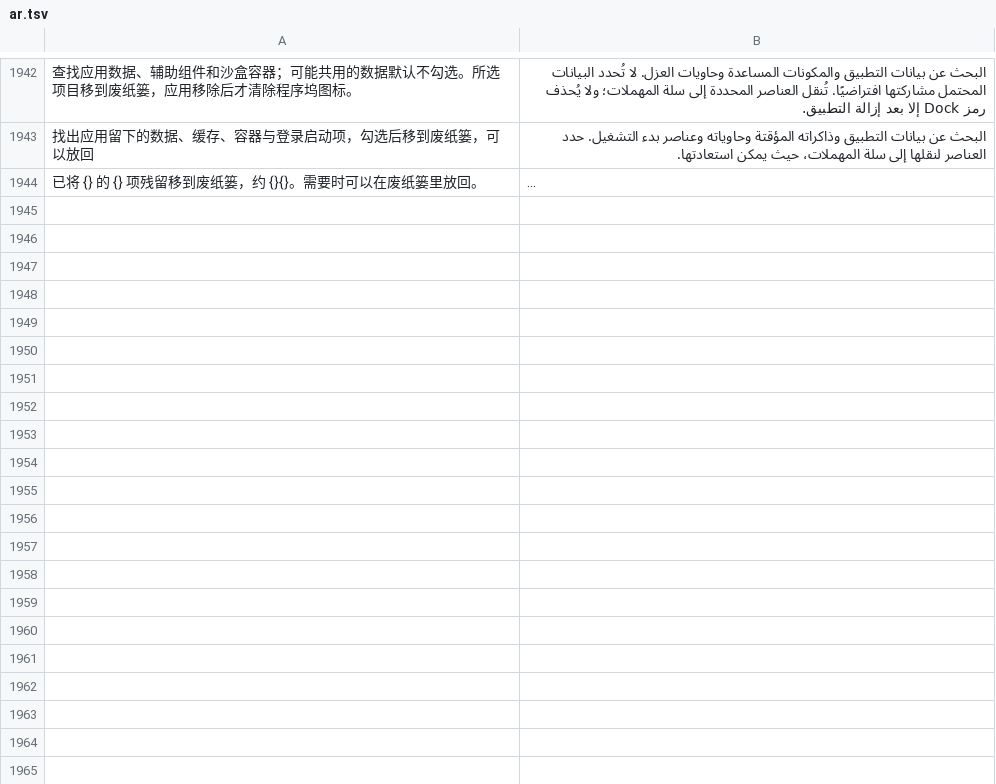
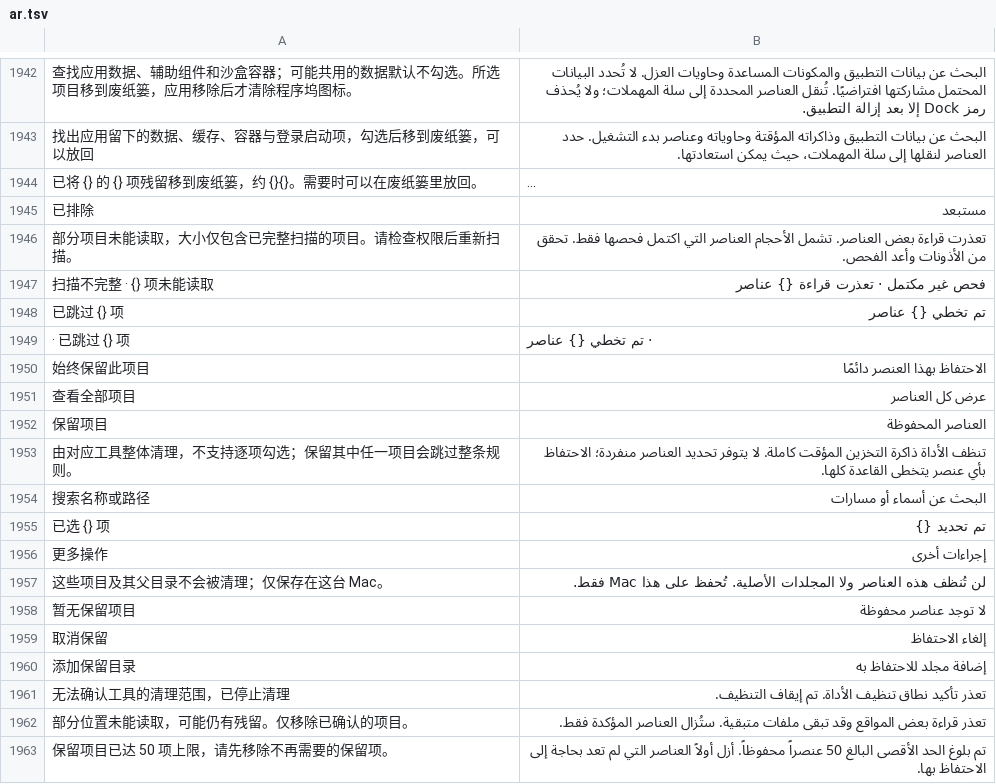
Before and after one commit to ysicing/XStats, a TSV file: Packages/XStatsKit/Sources/Localization/Resources/ar.tsv, drawn as a sheet; only a part is shown, gaps mark what is left out; long unchanged cells end in …; the diff names each change by its address in the sheet, - before the commit and + after, or states it on an @@ line.

```diff
--- a/Packages/XStatsKit/Sources/Localization/Resources/ar.tsv
+++ b/Packages/XStatsKit/Sources/Localization/Resources/ar.tsv
+row 1945: 已排除 | مستبعد
+row 1946: 部分项目未能读取，大小仅包含已完整扫描的项目。请检查权限后重新扫描。 | تعذرت قراءة بعض العناصر. تشمل الأحجام العناصر التي اكتمل فحصها فقط. تحقق من الأذونات وأعد الفحص.
+row 1947: 扫描不完整 · {} 项未能读取 | فحص غير مكتمل · تعذرت قراءة {} عناصر
+row 1948: 已跳过 {} 项 | تم تخطي {} عناصر
+row 1949: · 已跳过 {} 项 | · تم تخطي {} عناصر
+row 1950: 始终保留此项目 | الاحتفاظ بهذا العنصر دائمًا
+row 1951: 查看全部项目 | عرض كل العناصر
+row 1952: 保留项目 | العناصر المحفوظة
+row 1953: 由对应工具整体清理，不支持逐项勾选；保留其中任一项目会跳过整条规则。 | تنظف الأداة ذاكرة التخزين المؤقت كاملة. لا يتوفر تحديد العناصر منفردة؛ الاحتفاظ بأي عنصر يتخطى القاعدة كلها.
+row 1954: 搜索名称或路径 | البحث عن أسماء أو مسارات
+row 1955: 已选 {} 项 | تم تحديد {}
+row 1956: 更多操作 | إجراءات أخرى
+row 1957: 这些项目及其父目录不会被清理；仅保存在这台 Mac。 | لن تُنظف هذه العناصر ولا المجلدات الأصلية. تُحفظ على هذا Mac فقط.
+row 1958: 暂无保留项目 | لا توجد عناصر محفوظة
+row 1959: 取消保留 | إلغاء الاحتفاظ
+row 1960: 添加保留目录 | إضافة مجلد للاحتفاظ به
+row 1961: 无法确认工具的清理范围，已停止清理 | تعذر تأكيد نطاق تنظيف الأداة. تم إيقاف التنظيف.
+row 1962: 部分位置未能读取，可能仍有残留。仅移除已确认的项目。 | تعذر قراءة بعض المواقع وقد تبقى ملفات متبقية. ستُزال العناصر المؤكدة فقط.
+row 1963: 保留项目已达 50 项上限，请先移除不再需要的保留项。 | تم بلوغ الحد الأقصى البالغ 50 عنصراً محفوظاً. أزل أولاً العناصر التي لم تعد بحاجة إلى الاحتفاظ بها.
```
Also changed, not shown: Packages/XStatsKit/Sources/Localization/Resources/de.tsv, Packages/XStatsKit/Sources/Localization/Resources/es.tsv, 29 other files.
